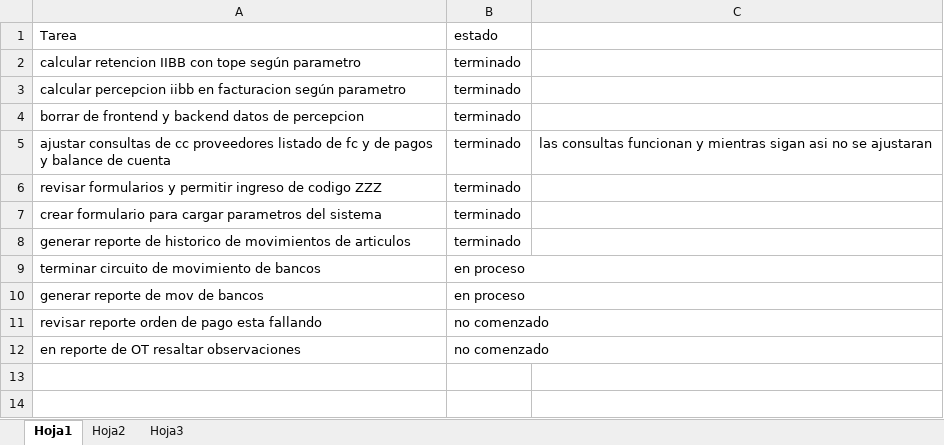
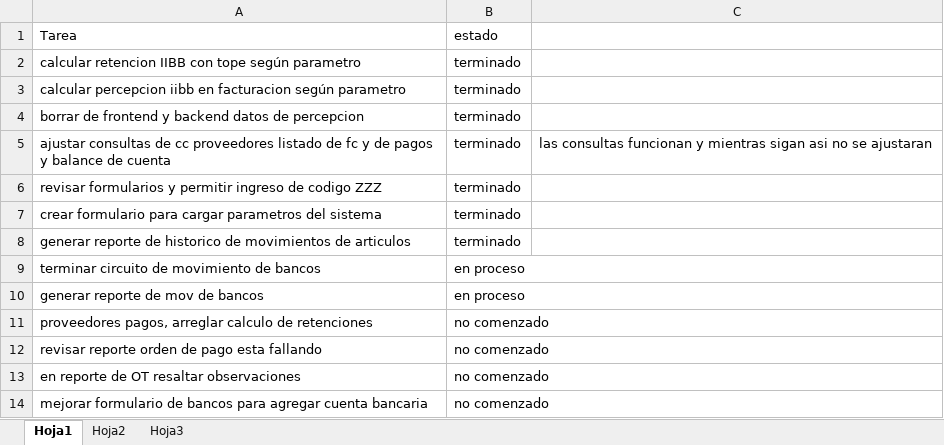
Before and after one commit to laureano23/bpApp, an Excel workbook: Backlog.xlsx, sheet Hoja1, drawn as a sheet; values as stored, in another font and other column widths than the file's, no borders; conditional formats not drawn; the diff names each change by its address in the sheet, - before the commit and + after, or states it on an @@ line.

Commit message:
Modificaciones a circuito de bancos, pagos y cobranzas

```diff
--- a/Backlog.xlsx (sheet Hoja1)
+++ b/Backlog.xlsx (sheet Hoja1)
+row 11: proveedores pagos, arreglar calculo de retenciones | no comenzado
+row 14: mejorar formulario de bancos para agregar cuenta bancaria | no comenzado
```
Also changed, not shown: 28 other files.
